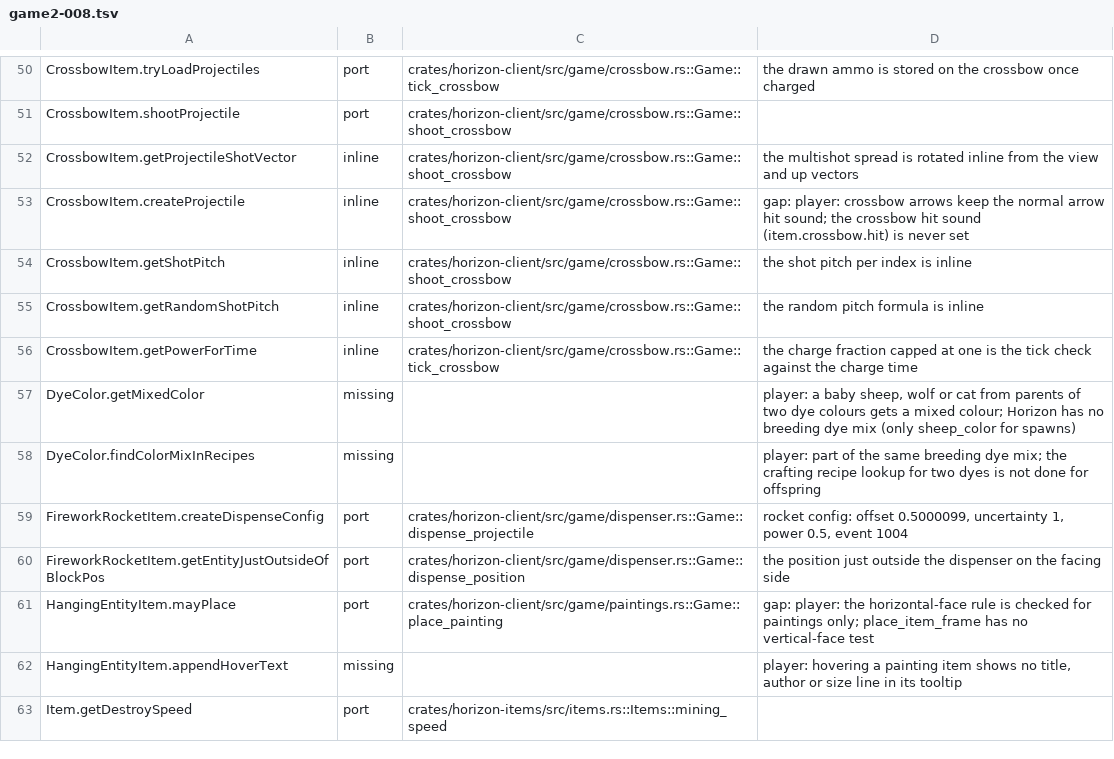
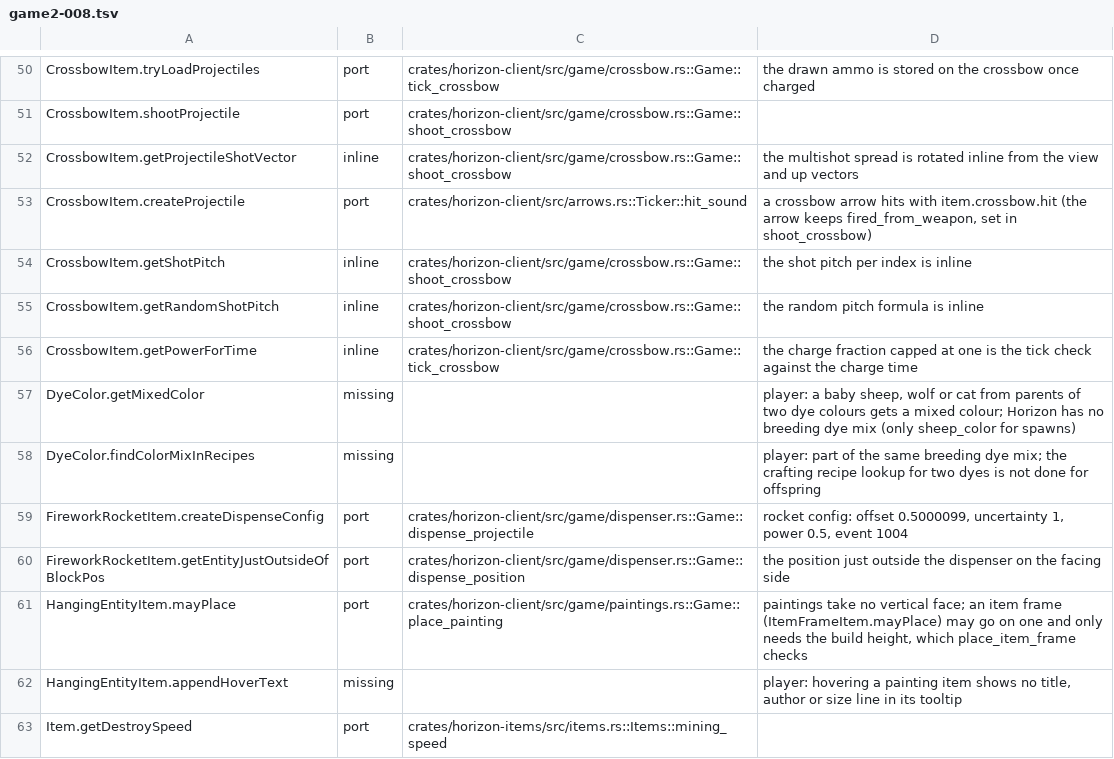
Before and after one commit to 0CYBER/horizon-free, a TSV file: tools/port_map/game2-008.tsv, drawn as a sheet; only a part is shown, gaps mark what is left out.

```diff
--- a/tools/port_map/game2-008.tsv
+++ b/tools/port_map/game2-008.tsv
@@ -52,3 +52,3 @@ CrossbowItem.shootProjectile	port	crates/horizon-client/src/game/crossbow.rs::Ga
 CrossbowItem.getProjectileShotVector	inline	crates/horizon-client/src/game/crossbow.rs::Game::shoot_crossbow	the multishot spread is rotated inline from the view and up vectors
-CrossbowItem.createProjectile	inline	crates/horizon-client/src/game/crossbow.rs::Game::shoot_crossbow	gap: player: crossbow arrows keep the normal arrow hit sound; the crossbow hit sound (item.crossbow.hit) is never set
+CrossbowItem.createProjectile	port	crates/horizon-client/src/arrows.rs::Ticker::hit_sound	a crossbow arrow hits with item.crossbow.hit (the arrow keeps fired_from_weapon, set in shoot_crossbow)
 CrossbowItem.getShotPitch	inline	crates/horizon-client/src/game/crossbow.rs::Game::shoot_crossbow	the shot pitch per index is inline
@@ -60,3 +60,3 @@ FireworkRocketItem.createDispenseConfig	port	crates/horizon-client/src/game/disp
 FireworkRocketItem.getEntityJustOutsideOfBlockPos	port	crates/horizon-client/src/game/dispenser.rs::Game::dispense_position	the position just outside the dispenser on the facing side
-HangingEntityItem.mayPlace	port	crates/horizon-client/src/game/paintings.rs::Game::place_painting	gap: player: the horizontal-face rule is checked for paintings only; place_item_frame has no vertical-face test
+HangingEntityItem.mayPlace	port	crates/horizon-client/src/game/paintings.rs::Game::place_painting	paintings take no vertical face; an item frame (ItemFrameItem.mayPlace) may go on one and only needs the build height, which place_item_frame checks
 HangingEntityItem.appendHoverText	missing		player: hovering a painting item shows no title, author or size line in its tooltip
```
Also changed, not shown: tools/port_map/classes-02.tsv, 1 other file.
